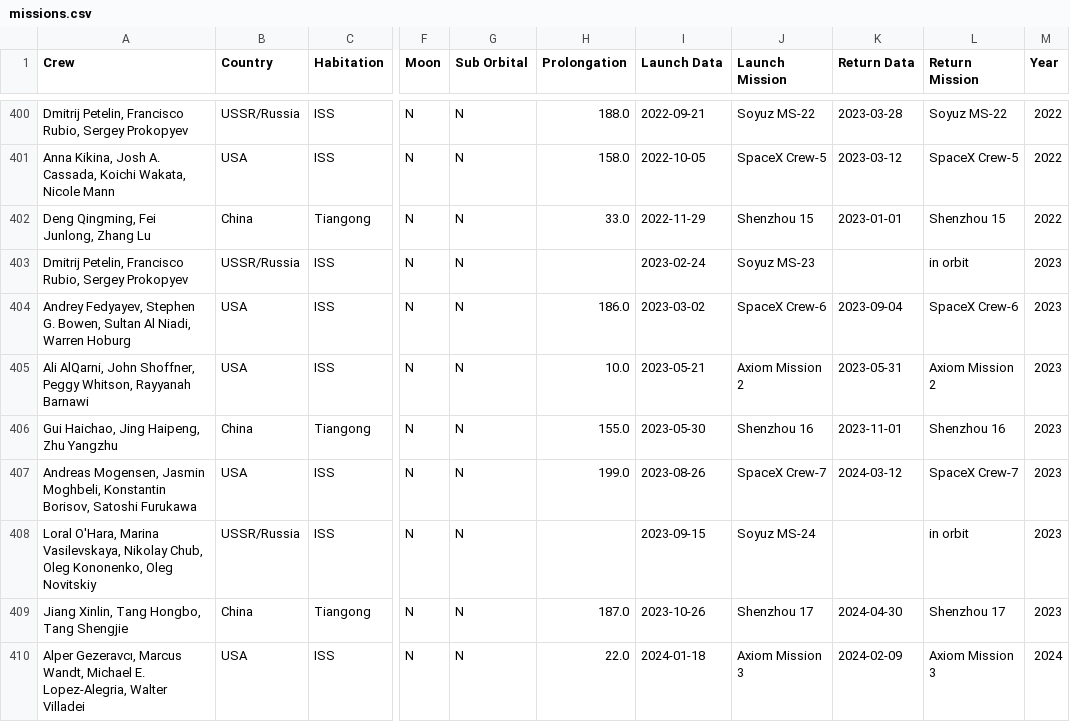
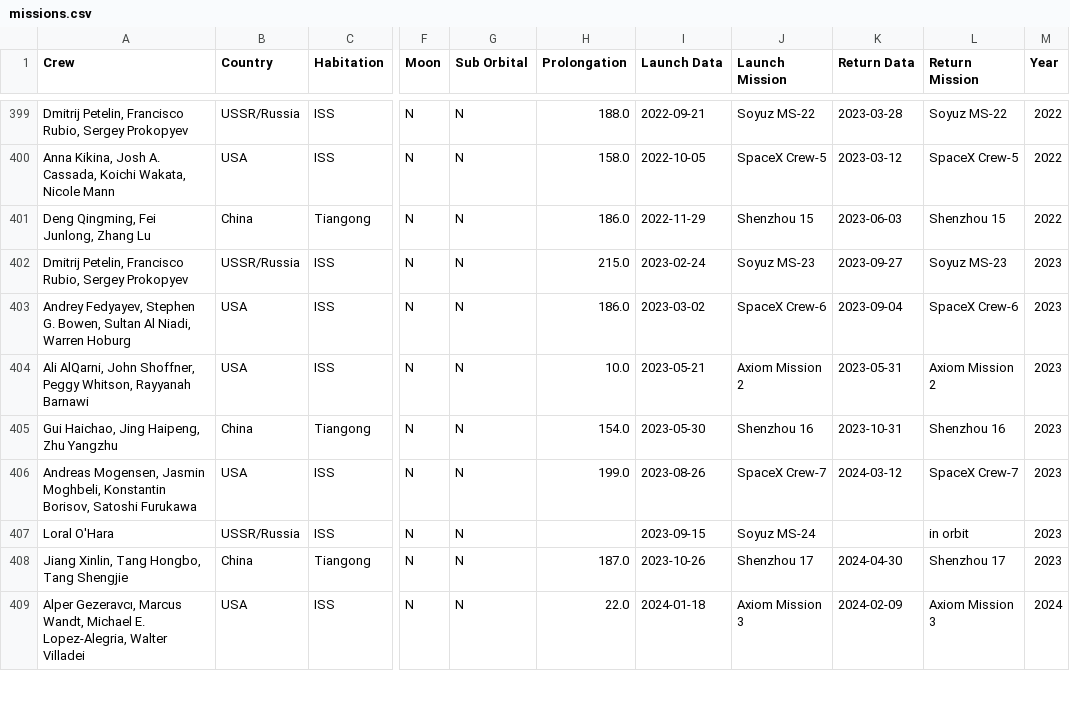
Before and after one commit to FormMe/HumanSpaceFlights, a CSV file: data/missions.csv, drawn as a sheet; only a part is shown, gaps mark what is left out; addresses are those after the commit; the diff covers the shown part only; the diff names each change by its address in the sheet, - before the commit and + after, or states it on an @@ line.

```diff
--- a/data/missions.csv
+++ b/data/missions.csv
-H401 (Prolongation): 33.0
+H401 (Prolongation): 186.0
-K401 (Return Data): 2023-01-01
+K401 (Return Data): 2023-06-03
-H402 (Prolongation): (empty)
+H402 (Prolongation): 215.0
-K402 (Return Data): (empty)
+K402 (Return Data): 2023-09-27
-L402 (Return Mission): in orbit
+L402 (Return Mission): Soyuz MS-23
-H405 (Prolongation): 155.0
+H405 (Prolongation): 154.0
-K405 (Return Data): 2023-11-01
+K405 (Return Data): 2023-10-31
-A407 (Crew): Loral O'Hara, Marina Vasilevskaya, Nikolay Chub, Oleg Kononenko, Oleg Novitskiy
+A407 (Crew): Loral O'Hara
```
Also changed, not shown: 1 added row, 1 removed row and 22 edited cells elsewhere in this file, data/all_astronauts.csv, 8 other files.
